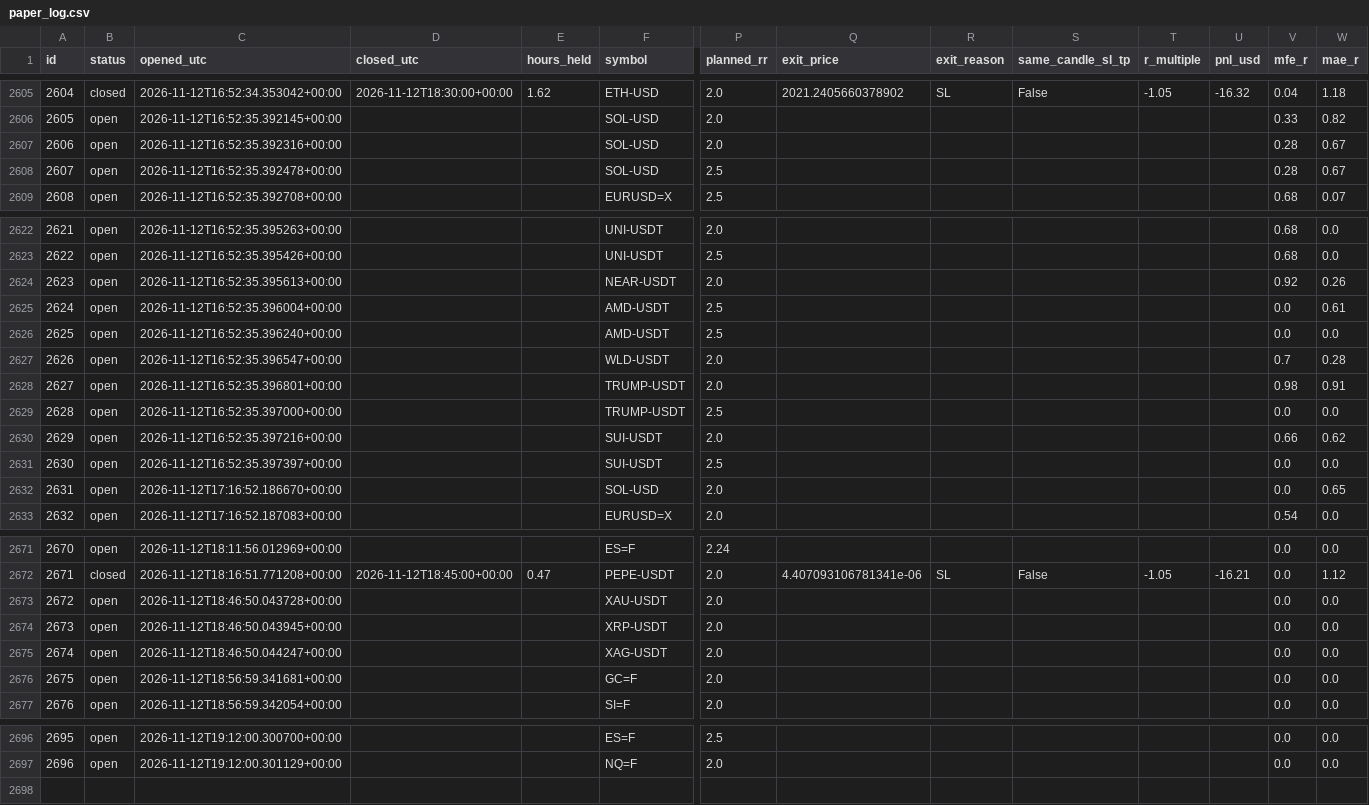
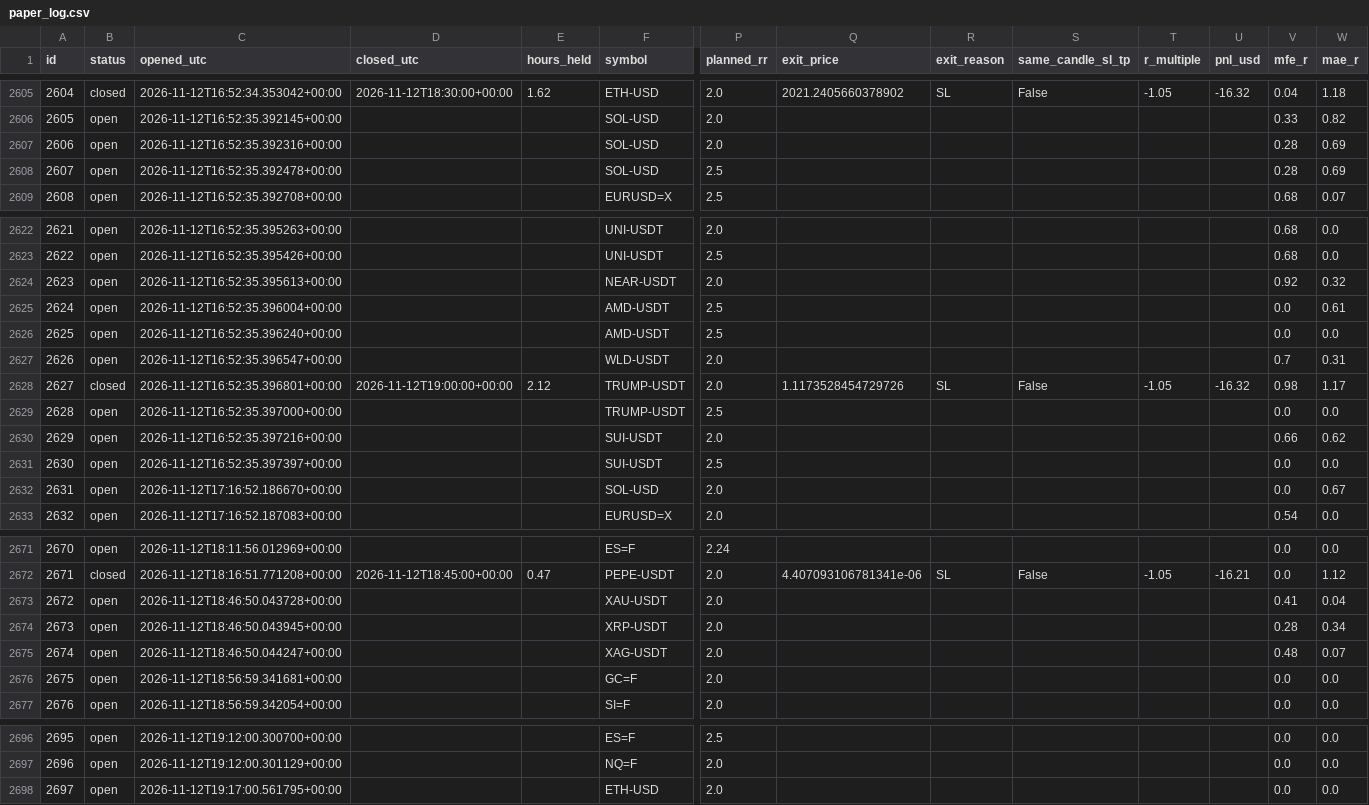
Before and after one commit to zeesshhhh/HHz, a CSV file: docs/paper_log.csv, drawn as a sheet; only a part is shown, gaps mark what is left out; rows hold the shown columns only; the diff covers the shown part only; the diff names each change by its address in the sheet, - before the commit and + after, or states it on an @@ line.

```diff
--- a/docs/paper_log.csv
+++ b/docs/paper_log.csv
-W2607:W2608 (mae_r): 0.67
+W2607:W2608 (mae_r): 0.69
-W2624 (mae_r): 0.26
+W2624 (mae_r): 0.32
-W2627 (mae_r): 0.28
+W2627 (mae_r): 0.31
-B2628 (status): open
+B2628 (status): closed
-D2628 (closed_utc): (empty)
+D2628 (closed_utc): 2026-11-12T19:00:00+00:00
-E2628 (hours_held): (empty)
+E2628 (hours_held): 2.12
-Q2628 (exit_price): (empty)
+Q2628 (exit_price): 1.1173528454729726
-R2628 (exit_reason): (empty)
+R2628 (exit_reason): SL
-S2628 (same_candle_sl_tp): (empty)
+S2628 (same_candle_sl_tp): False
-T2628 (r_multiple): (empty)
+T2628 (r_multiple): -1.05
-U2628 (pnl_usd): (empty)
+U2628 (pnl_usd): -16.32
-W2628 (mae_r): 0.91
+W2628 (mae_r): 1.17
-W2632 (mae_r): 0.65
+W2632 (mae_r): 0.67
-V2673 (mfe_r): 0.0
+V2673 (mfe_r): 0.41
-W2673 (mae_r): 0.0
+W2673 (mae_r): 0.04
-V2674 (mfe_r): 0.0
+V2674 (mfe_r): 0.28
-W2674 (mae_r): 0.0
+W2674 (mae_r): 0.34
-V2675 (mfe_r): 0.0
+V2675 (mfe_r): 0.48
-W2675 (mae_r): 0.0
+W2675 (mae_r): 0.07
+row 2698: 2697 | open | 2026-11-12T19:17:00.561795+00:00 |  |  | ETH-USD | 2.0 |  |  |  |  |  | 0.0 | 0.0
```
Also changed, not shown: 4 edited cells elsewhere in this file, 2 other files.
